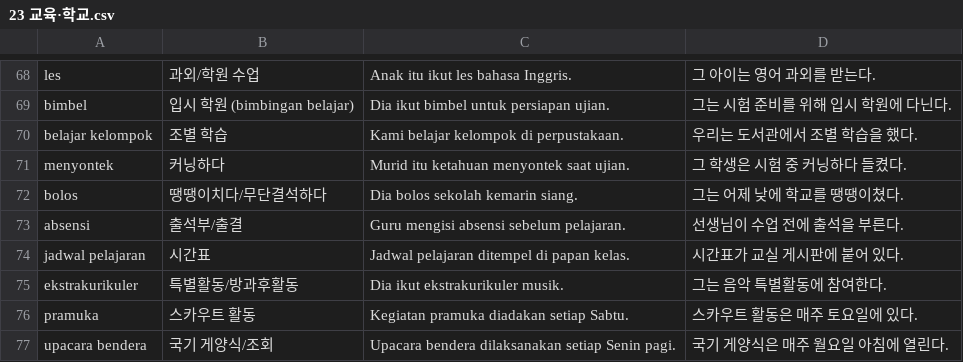
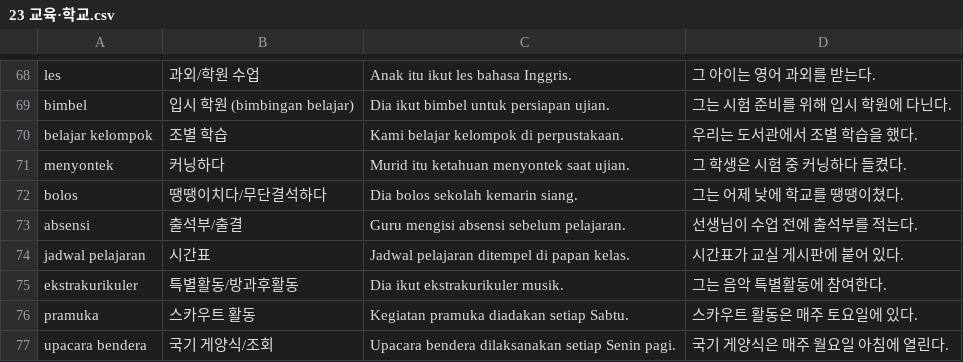
Before and after one commit to cura4world/idkr-buddy, a CSV file: data/categories/23 교육·학교.csv, drawn as a sheet; only a part is shown, gaps mark what is left out.

```diff
--- a/data/categories/23 교육·학교.csv
+++ b/data/categories/23 교육·학교.csv
@@ -72,3 +72,3 @@ menyontek,커닝하다,Murid itu ketahuan menyontek saat ujian.,그 학생은
 bolos,땡땡이치다/무단결석하다,Dia bolos sekolah kemarin siang.,그는 어제 낮에 학교를 땡땡이쳤다.
-absensi,출석부/출결,Guru mengisi absensi sebelum pelajaran.,선생님이 수업 전에 출석을 부른다.
+absensi,출석부/출결,Guru mengisi absensi sebelum pelajaran.,선생님이 수업 전에 출석부를 적는다.
 jadwal pelajaran,시간표,Jadwal pelajaran ditempel di papan kelas.,시간표가 교실 게시판에 붙어 있다.
```
